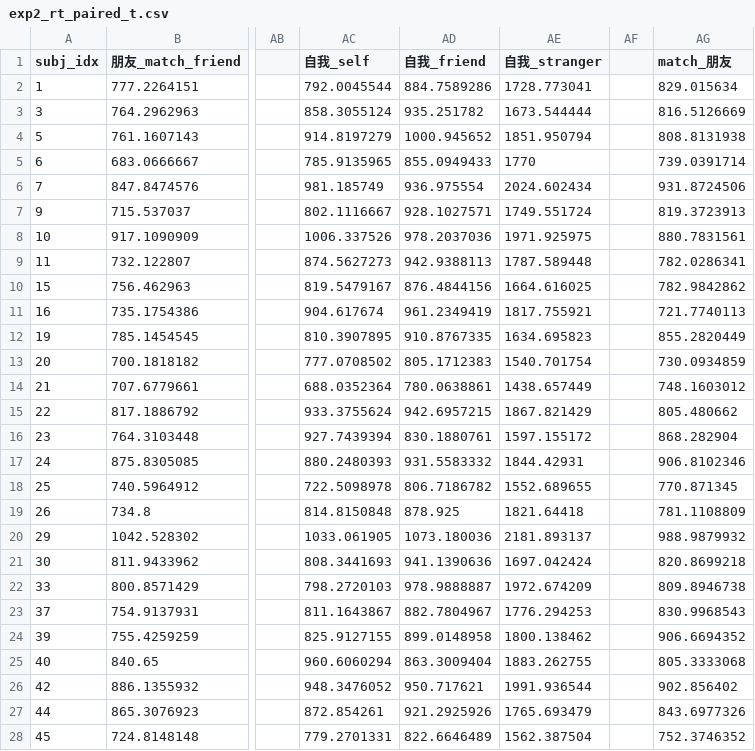
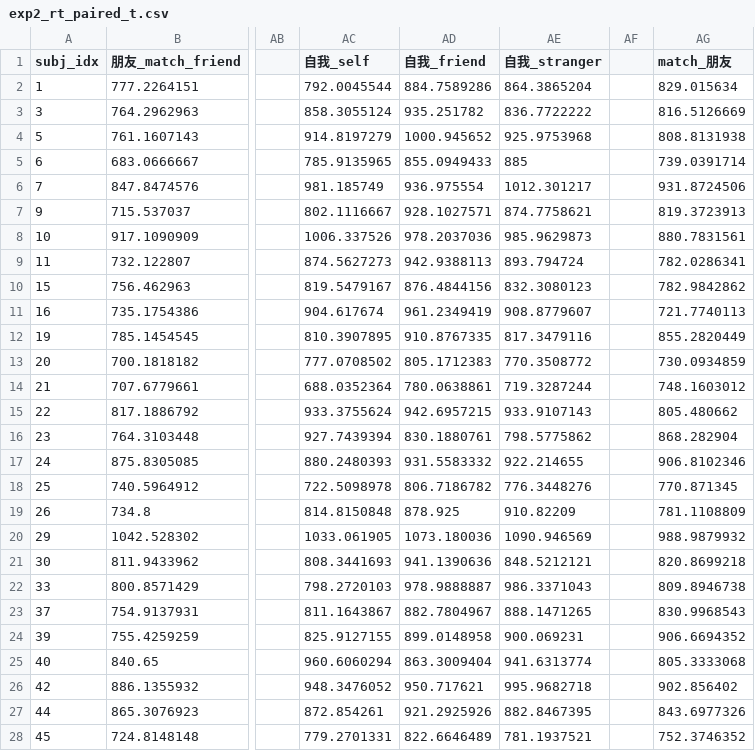
Before and after one commit to Chuan-Peng-Lab/TopDownSPE, a CSV file: 3_Study2_Task_Target/3_4_Analysis/3_4_1_data_preprocessing/3_4_1_2_data/exp2_rt_paired_t.csv, drawn as a sheet; only a part is shown, gaps mark what is left out; the diff covers the shown part only; the diff names each change by its address in the sheet, - before the commit and + after, or states it on an @@ line.

```diff
--- a/3_Study2_Task_Target/3_4_Analysis/3_4_1_data_preprocessing/3_4_1_2_data/exp2_rt_paired_t.csv
+++ b/3_Study2_Task_Target/3_4_Analysis/3_4_1_data_preprocessing/3_4_1_2_data/exp2_rt_paired_t.csv
-AE2 (自我_stranger): 1728.773041
+AE2 (自我_stranger): 864.3865204
-AE3 (自我_stranger): 1673.544444
+AE3 (自我_stranger): 836.7722222
-AE4 (自我_stranger): 1851.950794
+AE4 (自我_stranger): 925.9753968
-AE5 (自我_stranger): 1770
+AE5 (自我_stranger): 885
-AE6 (自我_stranger): 2024.602434
+AE6 (自我_stranger): 1012.301217
-AE7 (自我_stranger): 1749.551724
+AE7 (自我_stranger): 874.7758621
-AE8 (自我_stranger): 1971.925975
+AE8 (自我_stranger): 985.9629873
-AE9 (自我_stranger): 1787.589448
+AE9 (自我_stranger): 893.794724
-AE10 (自我_stranger): 1664.616025
+AE10 (自我_stranger): 832.3080123
-AE11 (自我_stranger): 1817.755921
+AE11 (自我_stranger): 908.8779607
-AE12 (自我_stranger): 1634.695823
+AE12 (自我_stranger): 817.3479116
-AE13 (自我_stranger): 1540.701754
+AE13 (自我_stranger): 770.3508772
-AE14 (自我_stranger): 1438.657449
+AE14 (自我_stranger): 719.3287244
-AE15 (自我_stranger): 1867.821429
+AE15 (自我_stranger): 933.9107143
-AE16 (自我_stranger): 1597.155172
+AE16 (自我_stranger): 798.5775862
-AE17 (自我_stranger): 1844.42931
+AE17 (自我_stranger): 922.214655
-AE18 (自我_stranger): 1552.689655
+AE18 (自我_stranger): 776.3448276
-AE19 (自我_stranger): 1821.64418
+AE19 (自我_stranger): 910.82209
-AE20 (自我_stranger): 2181.893137
+AE20 (自我_stranger): 1090.946569
-AE21 (自我_stranger): 1697.042424
+AE21 (自我_stranger): 848.5212121
-AE22 (自我_stranger): 1972.674209
+AE22 (自我_stranger): 986.3371043
-AE23 (自我_stranger): 1776.294253
+AE23 (自我_stranger): 888.1471265
-AE24 (自我_stranger): 1800.138462
+AE24 (自我_stranger): 900.069231
-AE25 (自我_stranger): 1883.262755
+AE25 (自我_stranger): 941.6313774
-AE26 (自我_stranger): 1991.936544
+AE26 (自我_stranger): 995.9682718
-AE27 (自我_stranger): 1765.693479
+AE27 (自我_stranger): 882.8467395
-AE28 (自我_stranger): 1562.387504
+AE28 (自我_stranger): 781.1937521
```
Also changed, not shown: 12 edited cells elsewhere in this file, 4 other files.
